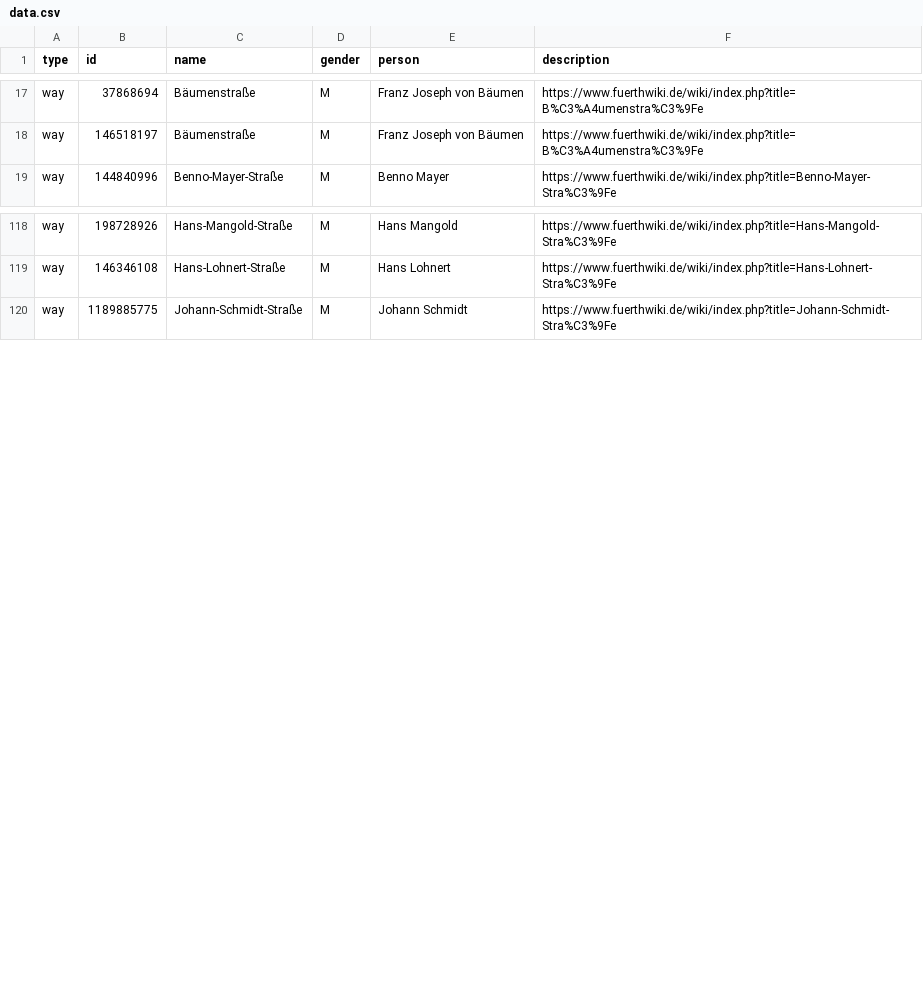
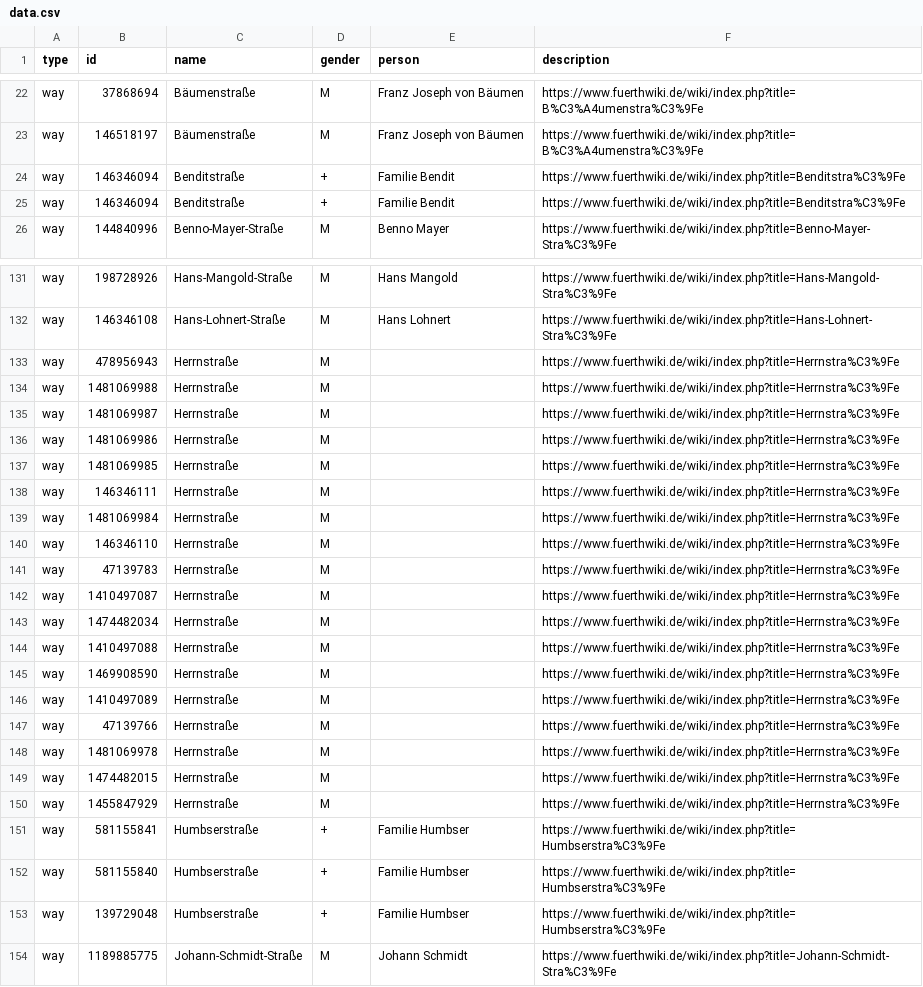
Before and after one commit to heikokue/equalstreetnames-fuerth, a CSV file: data.csv, drawn as a sheet; only a part is shown, gaps mark what is left out; the diff covers the shown part only.

```diff
--- a/data.csv
+++ b/data.csv
@@ -18,2 +23,4 @@ way,37868694,Bäumenstraße,M,Franz Joseph von Bäumen,https://www.fuerthwiki.de
 way,146518197,Bäumenstraße,M,Franz Joseph von Bäumen,https://www.fuerthwiki.de/wiki/index.php?title=B%C3%A4umenstra%C3%9Fe
+way,146346094,Benditstraße,+,Familie Bendit,https://www.fuerthwiki.de/wiki/index.php?title=Benditstra%C3%9Fe
+way,146346094,Benditstraße,+,Familie Bendit,https://www.fuerthwiki.de/wiki/index.php?title=Benditstra%C3%9Fe
 way,144840996,Benno-Mayer-Straße,M,Benno Mayer,https://www.fuerthwiki.de/wiki/index.php?title=Benno-Mayer-Stra%C3%9Fe
@@ -119,2 +132,23 @@ way,198728926,Hans-Mangold-Straße,M,Hans Mangold,https://www.fuerthwiki.de/wiki
 way,146346108,Hans-Lohnert-Straße,M,Hans Lohnert,https://www.fuerthwiki.de/wiki/index.php?title=Hans-Lohnert-Stra%C3%9Fe
+way,478956943,Herrnstraße,M,,https://www.fuerthwiki.de/wiki/index.php?title=Herrnstra%C3%9Fe
+way,1481069988,Herrnstraße,M,,https://www.fuerthwiki.de/wiki/index.php?title=Herrnstra%C3%9Fe
+way,1481069987,Herrnstraße,M,,https://www.fuerthwiki.de/wiki/index.php?title=Herrnstra%C3%9Fe
+way,1481069986,Herrnstraße,M,,https://www.fuerthwiki.de/wiki/index.php?title=Herrnstra%C3%9Fe
+way,1481069985,Herrnstraße,M,,https://www.fuerthwiki.de/wiki/index.php?title=Herrnstra%C3%9Fe
+way,146346111,Herrnstraße,M,,https://www.fuerthwiki.de/wiki/index.php?title=Herrnstra%C3%9Fe
+way,1481069984,Herrnstraße,M,,https://www.fuerthwiki.de/wiki/index.php?title=Herrnstra%C3%9Fe
+way,146346110,Herrnstraße,M,,https://www.fuerthwiki.de/wiki/index.php?title=Herrnstra%C3%9Fe
+way,47139783,Herrnstraße,M,,https://www.fuerthwiki.de/wiki/index.php?title=Herrnstra%C3%9Fe
+way,1410497087,Herrnstraße,M,,https://www.fuerthwiki.de/wiki/index.php?title=Herrnstra%C3%9Fe
+way,1474482034,Herrnstraße,M,,https://www.fuerthwiki.de/wiki/index.php?title=Herrnstra%C3%9Fe
+way,1410497088,Herrnstraße,M,,https://www.fuerthwiki.de/wiki/index.php?title=Herrnstra%C3%9Fe
+way,1469908590,Herrnstraße,M,,https://www.fuerthwiki.de/wiki/index.php?title=Herrnstra%C3%9Fe
+way,1410497089,Herrnstraße,M,,https://www.fuerthwiki.de/wiki/index.php?title=Herrnstra%C3%9Fe
+way,47139766,Herrnstraße,M,,https://www.fuerthwiki.de/wiki/index.php?title=Herrnstra%C3%9Fe
+way,1481069978,Herrnstraße,M,,https://www.fuerthwiki.de/wiki/index.php?title=Herrnstra%C3%9Fe
+way,1474482015,Herrnstraße,M,,https://www.fuerthwiki.de/wiki/index.php?title=Herrnstra%C3%9Fe
+way,1455847929,Herrnstraße,M,,https://www.fuerthwiki.de/wiki/index.php?title=Herrnstra%C3%9Fe
+way,581155841,Humbserstraße,+,Familie Humbser,https://www.fuerthwiki.de/wiki/index.php?title=Humbserstra%C3%9Fe
+way,581155840,Humbserstraße,+,Familie Humbser,https://www.fuerthwiki.de/wiki/index.php?title=Humbserstra%C3%9Fe
+way,139729048,Humbserstraße,+,Familie Humbser,https://www.fuerthwiki.de/wiki/index.php?title=Humbserstra%C3%9Fe
 way,1189885775,Johann-Schmidt-Straße,M,Johann Schmidt,https://www.fuerthwiki.de/wiki/index.php?title=Johann-Schmidt-Stra%C3%9Fe
```
Also changed, not shown: 11 added rows and 1 moved row elsewhere in this file, data/gender.csv, data/other.csv, 2 other files.
